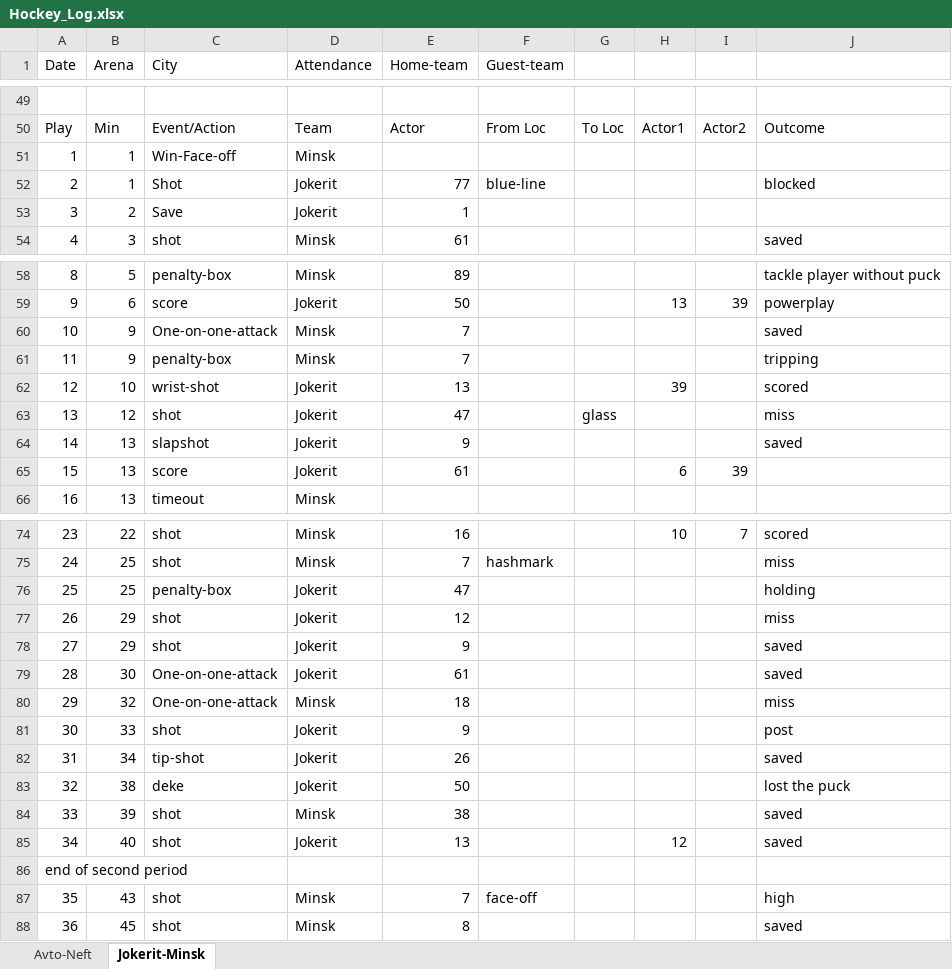
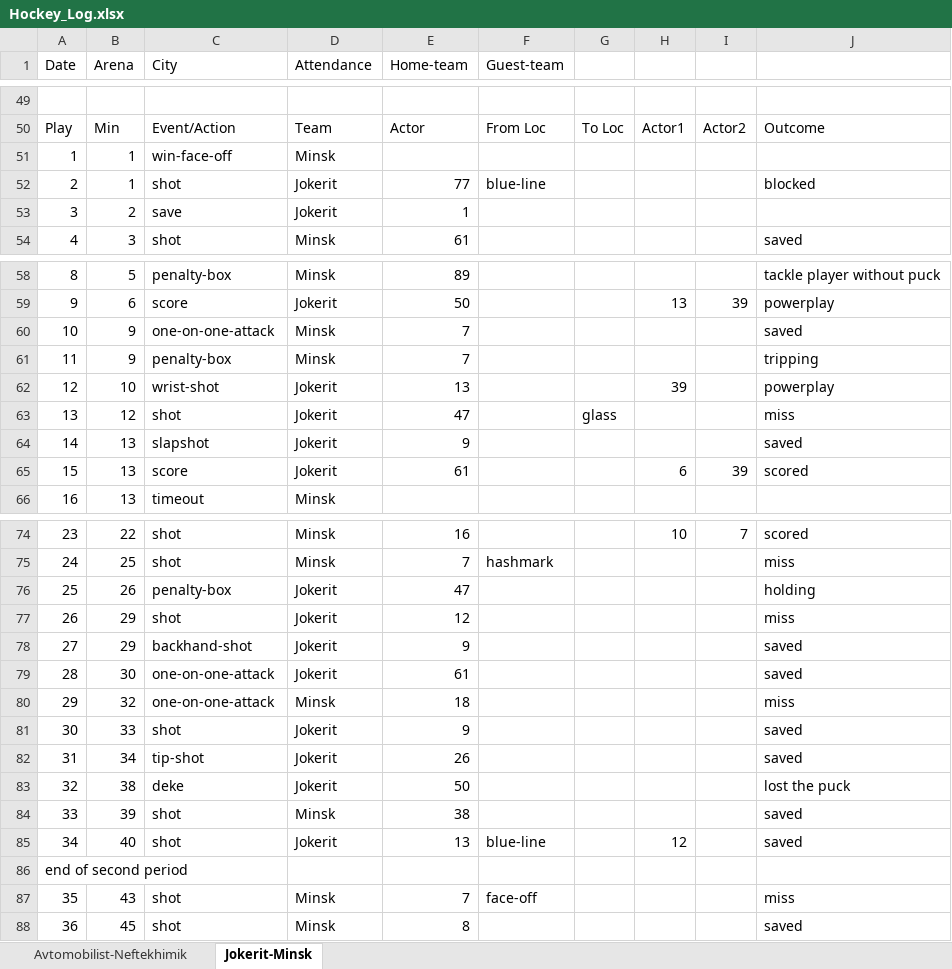
Before and after one commit to dzhumaev/natural-language-generation, an Excel workbook: Hockey_Log.xlsx, sheet Jokerit-Minsk, drawn as a sheet; only a part is shown, gaps mark what is left out; values as stored, in another font and other column widths than the file's, no borders; the diff covers the shown part only; the diff names each change by its address in the sheet, - before the commit and + after, or states it on an @@ line.

```diff
--- a/Hockey_Log.xlsx (sheet Jokerit-Minsk)
+++ b/Hockey_Log.xlsx (sheet Jokerit-Minsk)
-sheet tab: Avto-Neft
+sheet tab: Avtomobilist-Neftekhimik
-C51 (City): Win-Face-off
+C51 (City): win-face-off
-C52 (City): Shot
+C52 (City): shot
-C53 (City): Save
+C53 (City): save
-C60 (City): One-on-one-attack
+C60 (City): one-on-one-attack
-J62: scored
+J62: powerplay
-J65: (empty)
+J65: scored
-B76 (Arena): 25
+B76 (Arena): 26
-C78 (City): shot
+C78 (City): backhand-shot
-C79:C80 (City): One-on-one-attack
+C79:C80 (City): one-on-one-attack
-J81: post
+J81: saved
-F85 (Guest-team): (empty)
+F85 (Guest-team): blue-line
-J87: high
+J87: miss
```
Also changed, not shown: 42 added rows, 42 removed rows and 8 edited cells elsewhere in this sheet, sheet Avtomobilist-Neftekhimik.
